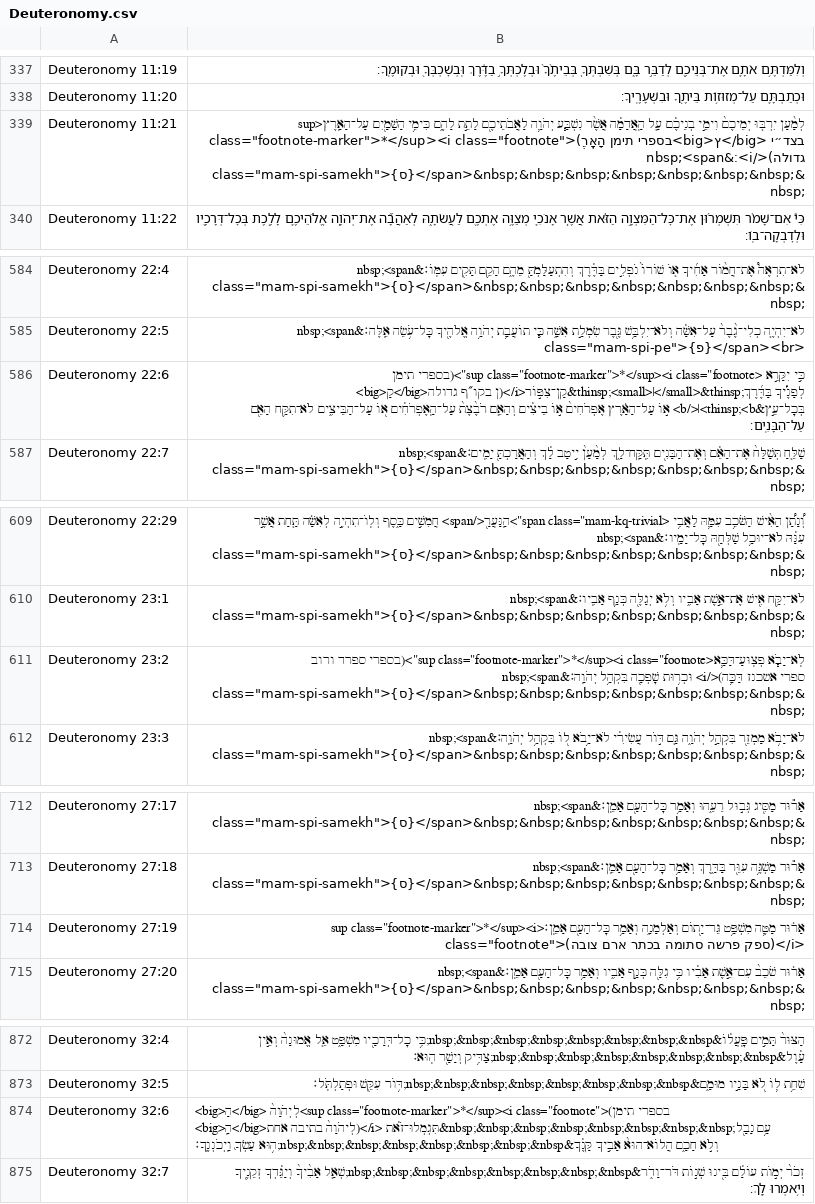
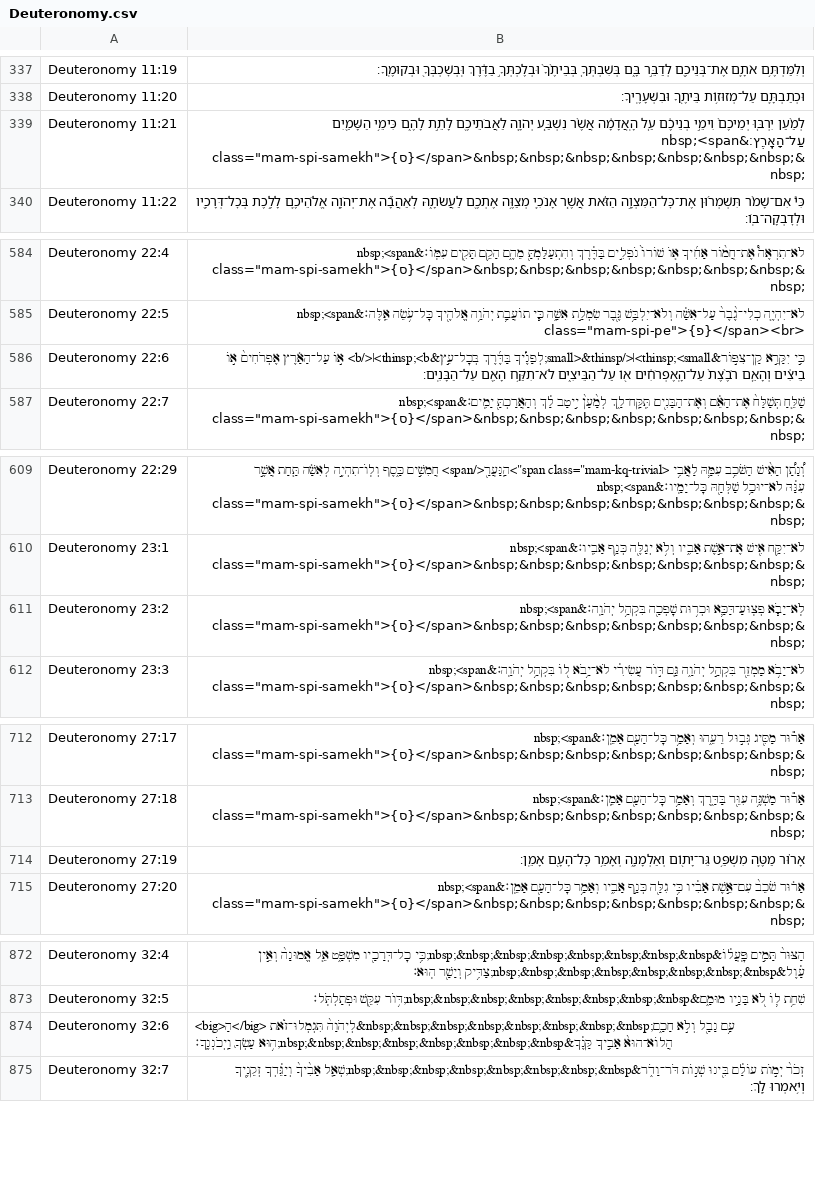
Before and after one commit to bdenckla/MAM-for-Sefaria, a CSV file: out/csv/Deuteronomy.csv, drawn as a sheet; only a part is shown, gaps mark what is left out; the diff covers the shown part only.

```diff
--- a/out/csv/Deuteronomy.csv
+++ b/out/csv/Deuteronomy.csv
@@ -338,3 +338,3 @@ Deuteronomy 11:19,וְלִמַּדְתֶּ֥ם אֹתָ֛ם אֶת־בְּנֵי
 Deuteronomy 11:20,וּכְתַבְתָּ֛ם עַל־מְזוּז֥וֹת בֵּיתֶ֖ךָ וּבִשְׁעָרֶֽיךָ׃
-Deuteronomy 11:21,"לְמַ֨עַן יִרְבּ֤וּ יְמֵיכֶם֙ וִימֵ֣י בְנֵיכֶ֔ם עַ֚ל הָֽאֲדָמָ֔ה אֲשֶׁ֨ר נִשְׁבַּ֧ע יְהֹוָ֛ה לַאֲבֹתֵיכֶ֖ם לָתֵ֣ת לָהֶ֑ם כִּימֵ֥י הַשָּׁמַ֖יִם עַל־הָאָֽרֶץ<sup class=""footnote-marker"">*</sup><i class=""footnote"">(בספרי תימן הָאָֽרֶ<big>ץ</big> בצד״י גדולה)</i>׃&nbsp;<span class=""mam-spi-samekh"">{ס}</span>&nbsp;&nbsp;&nbsp;&nbsp;&nbsp;&nbsp;&nbsp;&nbsp;"
+Deuteronomy 11:21,"לְמַ֨עַן יִרְבּ֤וּ יְמֵיכֶם֙ וִימֵ֣י בְנֵיכֶ֔ם עַ֚ל הָֽאֲדָמָ֔ה אֲשֶׁ֨ר נִשְׁבַּ֧ע יְהֹוָ֛ה לַאֲבֹתֵיכֶ֖ם לָתֵ֣ת לָהֶ֑ם כִּימֵ֥י הַשָּׁמַ֖יִם עַל־הָאָֽרֶץ׃&nbsp;<span class=""mam-spi-samekh"">{ס}</span>&nbsp;&nbsp;&nbsp;&nbsp;&nbsp;&nbsp;&nbsp;&nbsp;"
 Deuteronomy 11:22,כִּי֩ אִם־שָׁמֹ֨ר תִּשְׁמְר֜וּן אֶת־כׇּל־הַמִּצְוָ֣ה הַזֹּ֗את אֲשֶׁ֧ר אָנֹכִ֛י מְצַוֶּ֥ה אֶתְכֶ֖ם לַעֲשֹׂתָ֑הּ לְאַהֲבָ֞ה אֶת־יְהֹוָ֧ה אֱלֹהֵיכֶ֛ם לָלֶ֥כֶת בְּכׇל־דְּרָכָ֖יו וּלְדׇבְקָה־בֽוֹ׃
@@ -585,3 +585,3 @@ Deuteronomy 22:4,"לֹא־תִרְאֶה֩ אֶת־חֲמ֨וֹר אָחִ֜יך
 Deuteronomy 22:5,"לֹא־יִהְיֶ֤ה כְלִי־גֶ֙בֶר֙ עַל־אִשָּׁ֔ה וְלֹא־יִלְבַּ֥שׁ גֶּ֖בֶר שִׂמְלַ֣ת אִשָּׁ֑ה כִּ֧י תוֹעֲבַ֛ת יְהֹוָ֥ה אֱלֹהֶ֖יךָ כׇּל־עֹ֥שֵׂה אֵֽלֶּה׃&nbsp;<span class=""mam-spi-pe"">{פ}</span><br>"
-Deuteronomy 22:6,"כִּ֣י יִקָּרֵ֣א <sup class=""footnote-marker"">*</sup><i class=""footnote"">(בספרי תימן <big>קַ</big>ן בקו״ף גדולה)</i>קַן־צִפּ֣וֹר&thinsp;<small>׀</small>&thinsp;לְפָנֶ֡יךָ בַּדֶּ֜רֶךְ בְּכׇל־עֵ֣ץ&thinsp;<b>׀</b> א֣וֹ עַל־הָאָ֗רֶץ אֶפְרֹחִים֙ א֣וֹ בֵיצִ֔ים וְהָאֵ֤ם רֹבֶ֙צֶת֙ עַל־הָֽאֶפְרֹחִ֔ים א֖וֹ עַל־הַבֵּיצִ֑ים לֹא־תִקַּ֥ח הָאֵ֖ם עַל־הַבָּנִֽים׃"
+Deuteronomy 22:6,כִּ֣י יִקָּרֵ֣א קַן־צִפּ֣וֹר&thinsp;<small>׀</small>&thinsp;לְפָנֶ֡יךָ בַּדֶּ֜רֶךְ בְּכׇל־עֵ֣ץ&thinsp;<b>׀</b> א֣וֹ עַל־הָאָ֗רֶץ אֶפְרֹחִים֙ א֣וֹ בֵיצִ֔ים וְהָאֵ֤ם רֹבֶ֙צֶת֙ עַל־הָֽאֶפְרֹחִ֔ים א֖וֹ עַל־הַבֵּיצִ֑ים לֹא־תִקַּ֥ח הָאֵ֖ם עַל־הַבָּנִֽים׃
 Deuteronomy 22:7,"שַׁלֵּ֤חַ תְּשַׁלַּח֙ אֶת־הָאֵ֔ם וְאֶת־הַבָּנִ֖ים תִּֽקַּֽח־לָ֑ךְ לְמַ֙עַן֙ יִ֣יטַב לָ֔ךְ וְהַאֲרַכְתָּ֖ יָמִֽים׃&nbsp;<span class=""mam-spi-samekh"">{ס}</span>&nbsp;&nbsp;&nbsp;&nbsp;&nbsp;&nbsp;&nbsp;&nbsp;"
@@ -610,3 +610,3 @@ Deuteronomy 22:29,"וְ֠נָתַ֠ן הָאִ֨ישׁ הַשֹּׁכֵ֥ב עִ
 Deuteronomy 23:1,"לֹא־יִקַּ֥ח אִ֖ישׁ אֶת־אֵ֣שֶׁת אָבִ֑יו וְלֹ֥א יְגַלֶּ֖ה כְּנַ֥ף אָבִֽיו׃&nbsp;<span class=""mam-spi-samekh"">{ס}</span>&nbsp;&nbsp;&nbsp;&nbsp;&nbsp;&nbsp;&nbsp;&nbsp;"
-Deuteronomy 23:2,"לֹֽא־יָבֹ֧א פְצֽוּעַ־דַּכָּ֛א<sup class=""footnote-marker"">*</sup><i class=""footnote"">(בספרי ספרד ורוב ספרי אשכנז דַּכָּ֛ה)</i> וּכְר֥וּת שׇׁפְכָ֖ה בִּקְהַ֥ל יְהֹוָֽה׃&nbsp;<span class=""mam-spi-samekh"">{ס}</span>&nbsp;&nbsp;&nbsp;&nbsp;&nbsp;&nbsp;&nbsp;&nbsp;"
+Deuteronomy 23:2,"לֹֽא־יָבֹ֧א פְצֽוּעַ־דַּכָּ֛א וּכְר֥וּת שׇׁפְכָ֖ה בִּקְהַ֥ל יְהֹוָֽה׃&nbsp;<span class=""mam-spi-samekh"">{ס}</span>&nbsp;&nbsp;&nbsp;&nbsp;&nbsp;&nbsp;&nbsp;&nbsp;"
 Deuteronomy 23:3,"לֹא־יָבֹ֥א מַמְזֵ֖ר בִּקְהַ֣ל יְהֹוָ֑ה גַּ֚ם דּ֣וֹר עֲשִׂירִ֔י לֹא־יָ֥בֹא ל֖וֹ בִּקְהַ֥ל יְהֹוָֽה׃&nbsp;<span class=""mam-spi-samekh"">{ס}</span>&nbsp;&nbsp;&nbsp;&nbsp;&nbsp;&nbsp;&nbsp;&nbsp;"
@@ -713,3 +713,3 @@ Deuteronomy 27:17,"אָר֕וּר מַסִּ֖יג גְּב֣וּל רֵעֵ֑ה
 Deuteronomy 27:18,"אָר֕וּר מַשְׁגֶּ֥ה עִוֵּ֖ר בַּדָּ֑רֶךְ וְאָמַ֥ר כׇּל־הָעָ֖ם אָמֵֽן׃&nbsp;<span class=""mam-spi-samekh"">{ס}</span>&nbsp;&nbsp;&nbsp;&nbsp;&nbsp;&nbsp;&nbsp;&nbsp;"
-Deuteronomy 27:19,"אָר֗וּר מַטֶּ֛ה מִשְׁפַּ֥ט גֵּר־יָת֖וֹם וְאַלְמָנָ֑ה וְאָמַ֥ר כׇּל־הָעָ֖ם אָמֵֽן׃<sup class=""footnote-marker"">*</sup><i class=""footnote"">(ספק פרשה סתומה בכתר ארם צובה)</i>"
+Deuteronomy 27:19,אָר֗וּר מַטֶּ֛ה מִשְׁפַּ֥ט גֵּר־יָת֖וֹם וְאַלְמָנָ֑ה וְאָמַ֥ר כׇּל־הָעָ֖ם אָמֵֽן׃
 Deuteronomy 27:20,"אָר֗וּר שֹׁכֵב֙ עִם־אֵ֣שֶׁת אָבִ֔יו כִּ֥י גִלָּ֖ה כְּנַ֣ף אָבִ֑יו וְאָמַ֥ר כׇּל־הָעָ֖ם אָמֵֽן׃&nbsp;<span class=""mam-spi-samekh"">{ס}</span>&nbsp;&nbsp;&nbsp;&nbsp;&nbsp;&nbsp;&nbsp;&nbsp;"
@@ -873,3 +873,3 @@ Deuteronomy 32:4,הַצּוּר֙ תָּמִ֣ים פׇּֽעֳל֔וֹ&nbsp;&nb
 Deuteronomy 32:5,שִׁחֵ֥ת ל֛וֹ לֹ֖א בָּנָ֣יו מוּמָ֑ם&nbsp;&nbsp;&nbsp;&nbsp;&nbsp;&nbsp;&nbsp;&nbsp;דּ֥וֹר עִקֵּ֖שׁ וּפְתַלְתֹּֽל׃
-Deuteronomy 32:6,"<big>הַ</big> לְיְהֹוָה֙<sup class=""footnote-marker"">*</sup><i class=""footnote"">(בספרי תימן <big>הַֽ</big>לְיהֹוָה֙ בתיבה אחת)</i> תִּגְמְלוּ־זֹ֔את&nbsp;&nbsp;&nbsp;&nbsp;&nbsp;&nbsp;&nbsp;&nbsp;עַ֥ם נָבָ֖ל וְלֹ֣א חָכָ֑ם הֲלוֹא־הוּא֙ אָבִ֣יךָ קָּנֶ֔ךָ&nbsp;&nbsp;&nbsp;&nbsp;&nbsp;&nbsp;&nbsp;&nbsp;ה֥וּא עָשְׂךָ֖ וַֽיְכֹנְנֶֽךָ׃"
+Deuteronomy 32:6,<big>הַ</big> לְיְהֹוָה֙ תִּגְמְלוּ־זֹ֔את&nbsp;&nbsp;&nbsp;&nbsp;&nbsp;&nbsp;&nbsp;&nbsp;עַ֥ם נָבָ֖ל וְלֹ֣א חָכָ֑ם הֲלוֹא־הוּא֙ אָבִ֣יךָ קָּנֶ֔ךָ&nbsp;&nbsp;&nbsp;&nbsp;&nbsp;&nbsp;&nbsp;&nbsp;ה֥וּא עָשְׂךָ֖ וַֽיְכֹנְנֶֽךָ׃
 Deuteronomy 32:7,זְכֹר֙ יְמ֣וֹת עוֹלָ֔ם בִּ֖ינוּ שְׁנ֣וֹת דֹּר־וָדֹ֑ר&nbsp;&nbsp;&nbsp;&nbsp;&nbsp;&nbsp;&nbsp;&nbsp;שְׁאַ֤ל אָבִ֙יךָ֙ וְיַגֵּ֔דְךָ זְקֵנֶ֖יךָ וְיֹ֥אמְרוּ לָֽךְ׃
```
Also changed, not shown: 1 edited cell elsewhere in this file, out/csv/Esther.csv, out/csv/Exodus.csv, 9 other files.
